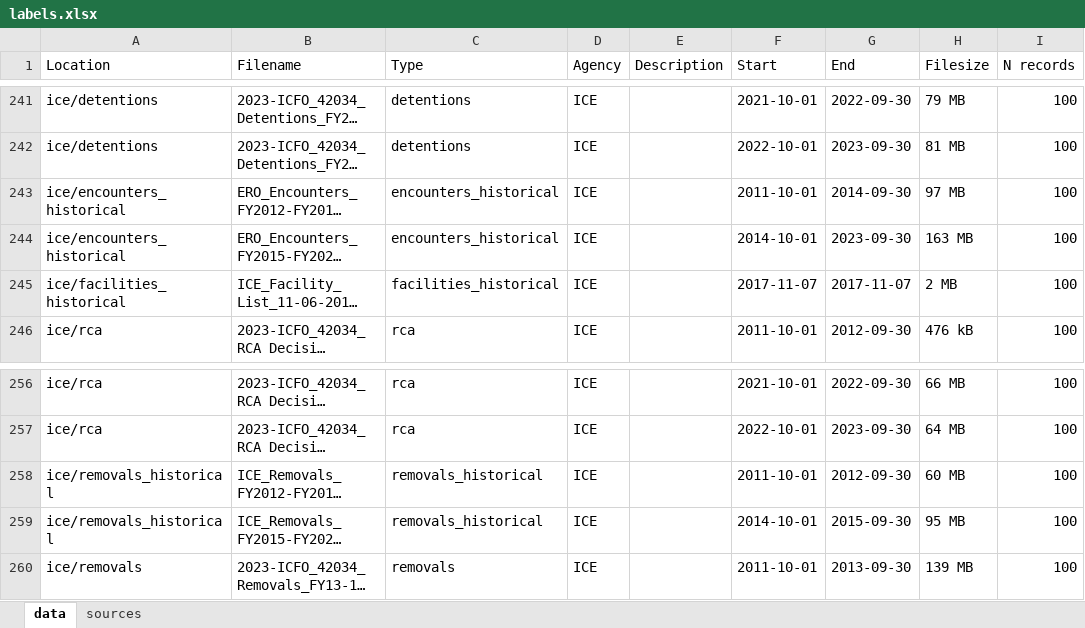
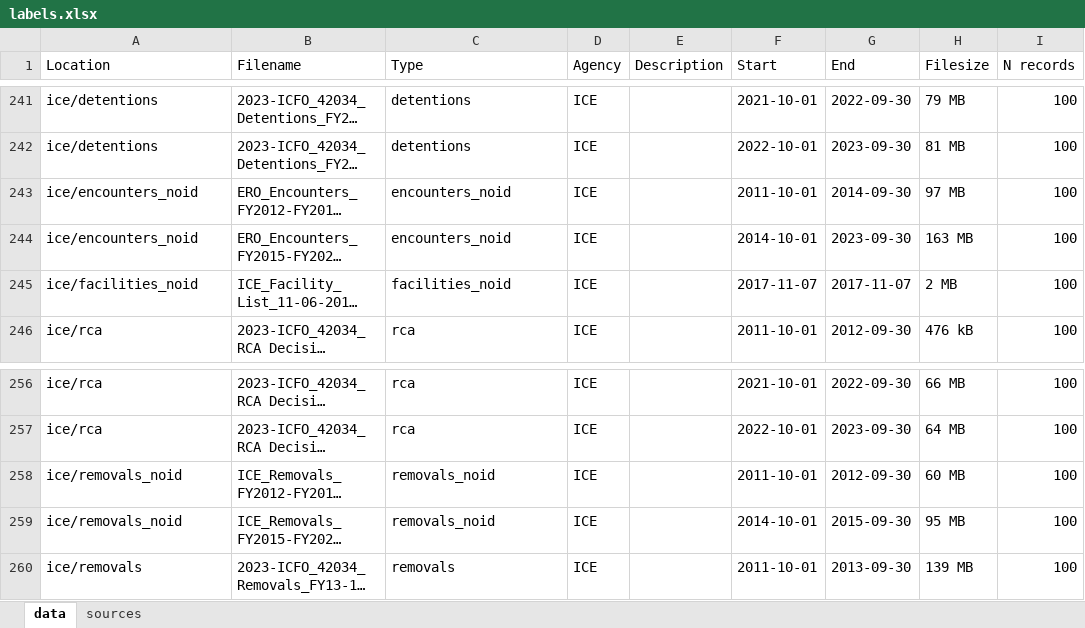
Before and after one commit to deportationdata/web, an Excel workbook: labels.xlsx, sheet data, drawn as a sheet; only a part is shown, gaps mark what is left out; long unchanged cells end in …; values as stored, in another font and other column widths than the file's, no borders; charts and pictures not drawn; the diff covers the shown part only; the diff names each change by its address in the sheet, - before the commit and + after, or states it on an @@ line.

```diff
--- a/labels.xlsx (sheet data)
+++ b/labels.xlsx (sheet data)
-A243:A244 (Location): ice/encounters_historical
+A243:A244 (Location): ice/encounters_noid
-C243:C244 (Type): encounters_historical
+C243:C244 (Type): encounters_noid
-A245 (Location): ice/facilities_historical
+A245 (Location): ice/facilities_noid
-C245 (Type): facilities_historical
+C245 (Type): facilities_noid
-A258:A259 (Location): ice/removals_historical
+A258:A259 (Location): ice/removals_noid
-C258:C259 (Type): removals_historical
+C258:C259 (Type): removals_noid
```
Also changed, not shown: 102 edited cells elsewhere in this sheet.
